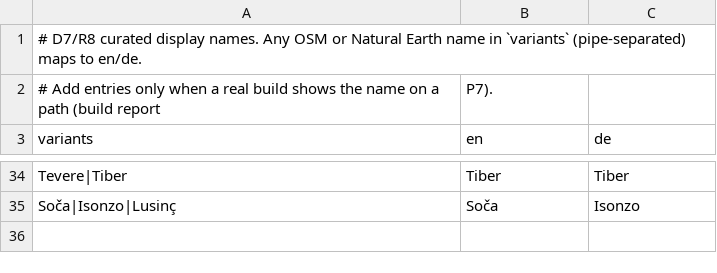
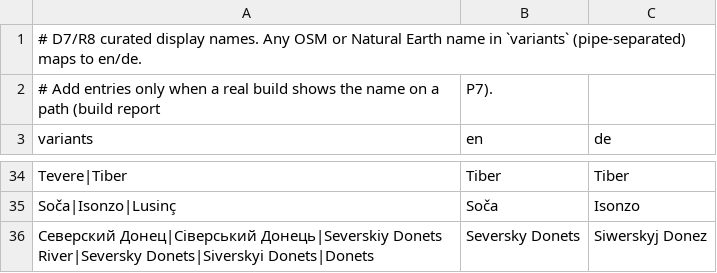
Before and after one commit to nikokoren/downstream, a CSV file: pipeline/downstream/curated_names.csv, drawn as a sheet; only a part is shown, gaps mark what is left out.

```diff
--- a/pipeline/downstream/curated_names.csv
+++ b/pipeline/downstream/curated_names.csv
@@ -35 +35,2 @@ Tevere|Tiber,Tiber,Tiber
 Soča|Isonzo|Lusinç,Soča,Isonzo
+Северский Донец|Сіверський Донець|Severskiy Donets River|Seversky Donets|Siverskyi Donets|Donets,Seversky Donets,Siwerskyj Donez
```
Also changed, not shown: 8 other files.
